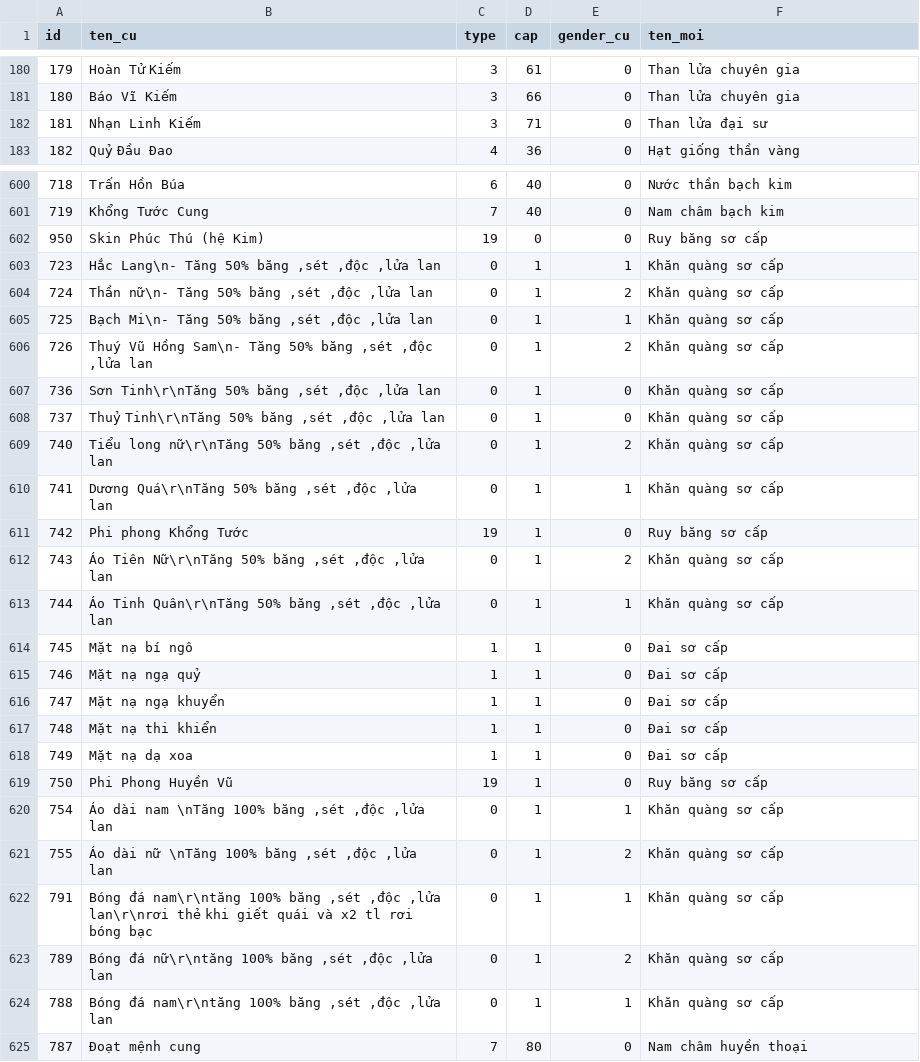
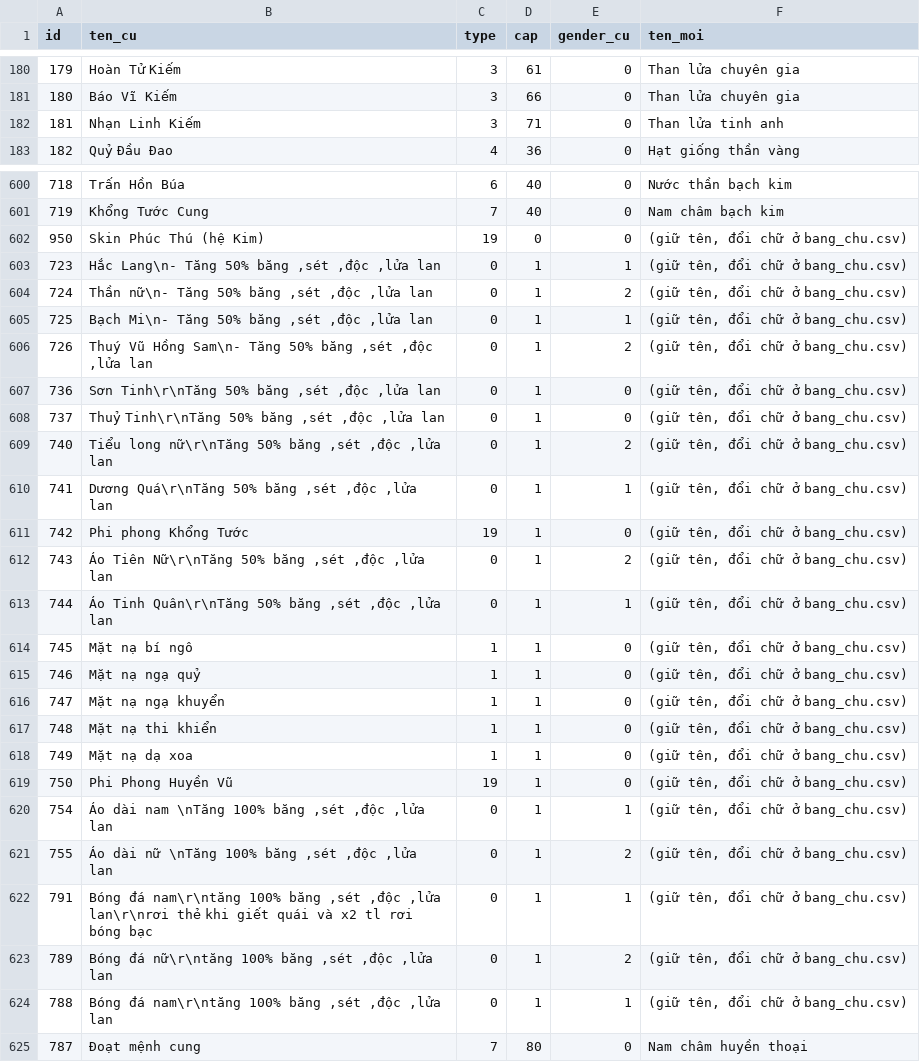
Before and after one commit to hoangtuvungcao/htbb, a CSV file: docs/pokemon/bang_vat_pham.csv, drawn as a sheet; only a part is shown, gaps mark what is left out; the diff covers the shown part only.

```diff
--- a/docs/pokemon/bang_vat_pham.csv
+++ b/docs/pokemon/bang_vat_pham.csv
@@ -181,3 +181,3 @@ id,ten_cu,type,cap,gender_cu,ten_moi
 180,Báo Vĩ Kiếm,3,66,0,Than lửa chuyên gia
-181,Nhạn Linh Kiếm,3,71,0,Than lửa đại sư
+181,Nhạn Linh Kiếm,3,71,0,Than lửa tinh anh
 182,Quỷ Đầu Đao,4,36,0,Hạt giống thần vàng
@@ -601,25 +601,25 @@ id,ten_cu,type,cap,gender_cu,ten_moi
 719,Khổng Tước Cung,7,40,0,Nam châm bạch kim
-950,Skin Phúc Thú (hệ Kim),19,0,0,Ruy băng sơ cấp
-723,"Hắc Lang\n- Tăng 50% băng ,sét ,độc ,lửa lan",0,1,1,Khăn quàng sơ cấp
-724,"Thần nữ\n- Tăng 50% băng ,sét ,độc ,lửa lan",0,1,2,Khăn quàng sơ cấp
-725,"Bạch Mi\n- Tăng 50% băng ,sét ,độc ,lửa lan",0,1,1,Khăn quàng sơ cấp
-726,"Thuý Vũ Hồng Sam\n- Tăng 50% băng ,sét ,độc ,lửa lan",0,1,2,Khăn quàng sơ cấp
-736,"Sơn Tinh\r\nTăng 50% băng ,sét ,độc ,lửa lan",0,1,0,Khăn quàng sơ cấp
-737,"Thuỷ Tinh\r\nTăng 50% băng ,sét ,độc ,lửa lan",0,1,0,Khăn quàng sơ cấp
-740,"Tiểu long nữ\r\nTăng 50% băng ,sét ,độc ,lửa lan",0,1,2,Khăn quàng sơ cấp
-741,"Dương Quá\r\nTăng 50% băng ,sét ,độc ,lửa lan",0,1,1,Khăn quàng sơ cấp
-742,Phi phong Khổng Tước,19,1,0,Ruy băng sơ cấp
-743,"Áo Tiên Nữ\r\nTăng 50% băng ,sét ,độc ,lửa lan",0,1,2,Khăn quàng sơ cấp
-744,"Áo Tinh Quân\r\nTăng 50% băng ,sét ,độc ,lửa lan",0,1,1,Khăn quàng sơ cấp
-745,Mặt nạ bí ngô,1,1,0,Đai sơ cấp
-746,Mặt nạ ngạ quỷ,1,1,0,Đai sơ cấp
-747,Mặt nạ ngạ khuyển,1,1,0,Đai sơ cấp
-748,Mặt nạ thi khiển,1,1,0,Đai sơ cấp
-749,Mặt nạ dạ xoa,1,1,0,Đai sơ cấp
-750,Phi Phong Huyền Vũ,19,1,0,Ruy băng sơ cấp
-754,"Áo dài nam \nTăng 100% băng ,sét ,độc ,lửa lan",0,1,1,Khăn quàng sơ cấp
-755,"Áo dài nữ \nTăng 100% băng ,sét ,độc ,lửa lan",0,1,2,Khăn quàng sơ cấp
-791,"Bóng đá nam\r\ntăng 100% băng ,sét ,độc ,lửa lan\r\nrơi thẻ khi giết quái và x2 tl rơi bóng bạc",0,1,1,Khăn quàng sơ cấp
-789,"Bóng đá nữ\r\ntăng 100% băng ,sét ,độc ,lửa lan",0,1,2,Khăn quàng sơ cấp
-788,"Bóng đá nam\r\ntăng 100% băng ,sét ,độc ,lửa lan",0,1,1,Khăn quàng sơ cấp
+950,Skin Phúc Thú (hệ Kim),19,0,0,"(giữ tên, đổi chữ ở bang_chu.csv)"
+723,"Hắc Lang\n- Tăng 50% băng ,sét ,độc ,lửa lan",0,1,1,"(giữ tên, đổi chữ ở bang_chu.csv)"
+724,"Thần nữ\n- Tăng 50% băng ,sét ,độc ,lửa lan",0,1,2,"(giữ tên, đổi chữ ở bang_chu.csv)"
+725,"Bạch Mi\n- Tăng 50% băng ,sét ,độc ,lửa lan",0,1,1,"(giữ tên, đổi chữ ở bang_chu.csv)"
+726,"Thuý Vũ Hồng Sam\n- Tăng 50% băng ,sét ,độc ,lửa lan",0,1,2,"(giữ tên, đổi chữ ở bang_chu.csv)"
+736,"Sơn Tinh\r\nTăng 50% băng ,sét ,độc ,lửa lan",0,1,0,"(giữ tên, đổi chữ ở bang_chu.csv)"
+737,"Thuỷ Tinh\r\nTăng 50% băng ,sét ,độc ,lửa lan",0,1,0,"(giữ tên, đổi chữ ở bang_chu.csv)"
+740,"Tiểu long nữ\r\nTăng 50% băng ,sét ,độc ,lửa lan",0,1,2,"(giữ tên, đổi chữ ở bang_chu.csv)"
+741,"Dương Quá\r\nTăng 50% băng ,sét ,độc ,lửa lan",0,1,1,"(giữ tên, đổi chữ ở bang_chu.csv)"
+742,Phi phong Khổng Tước,19,1,0,"(giữ tên, đổi chữ ở bang_chu.csv)"
+743,"Áo Tiên Nữ\r\nTăng 50% băng ,sét ,độc ,lửa lan",0,1,2,"(giữ tên, đổi chữ ở bang_chu.csv)"
+744,"Áo Tinh Quân\r\nTăng 50% băng ,sét ,độc ,lửa lan",0,1,1,"(giữ tên, đổi chữ ở bang_chu.csv)"
+745,Mặt nạ bí ngô,1,1,0,"(giữ tên, đổi chữ ở bang_chu.csv)"
+746,Mặt nạ ngạ quỷ,1,1,0,"(giữ tên, đổi chữ ở bang_chu.csv)"
+747,Mặt nạ ngạ khuyển,1,1,0,"(giữ tên, đổi chữ ở bang_chu.csv)"
+748,Mặt nạ thi khiển,1,1,0,"(giữ tên, đổi chữ ở bang_chu.csv)"
+749,Mặt nạ dạ xoa,1,1,0,"(giữ tên, đổi chữ ở bang_chu.csv)"
+750,Phi Phong Huyền Vũ,19,1,0,"(giữ tên, đổi chữ ở bang_chu.csv)"
+754,"Áo dài nam \nTăng 100% băng ,sét ,độc ,lửa lan",0,1,1,"(giữ tên, đổi chữ ở bang_chu.csv)"
+755,"Áo dài nữ \nTăng 100% băng ,sét ,độc ,lửa lan",0,1,2,"(giữ tên, đổi chữ ở bang_chu.csv)"
+791,"Bóng đá nam\r\ntăng 100% băng ,sét ,độc ,lửa lan\r\nrơi thẻ khi giết quái và x2 tl rơi bóng bạc",0,1,1,"(giữ tên, đổi chữ ở bang_chu.csv)"
+789,"Bóng đá nữ\r\ntăng 100% băng ,sét ,độc ,lửa lan",0,1,2,"(giữ tên, đổi chữ ở bang_chu.csv)"
+788,"Bóng đá nam\r\ntăng 100% băng ,sét ,độc ,lửa lan",0,1,1,"(giữ tên, đổi chữ ở bang_chu.csv)"
 787,Đoạt mệnh cung,7,80,0,Nam châm huyền thoại
```
Also changed, not shown: 147 edited cells elsewhere in this file, 23 other files.
